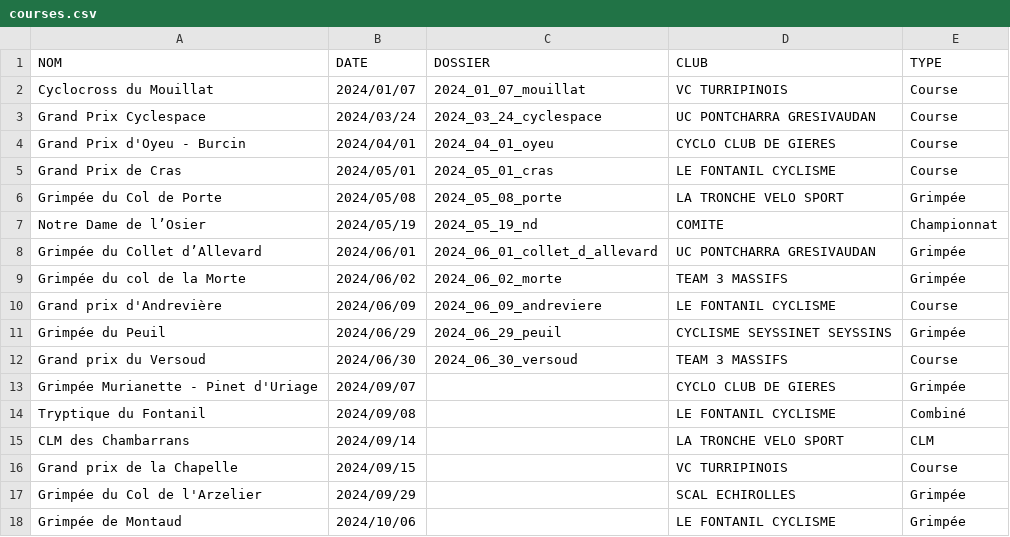
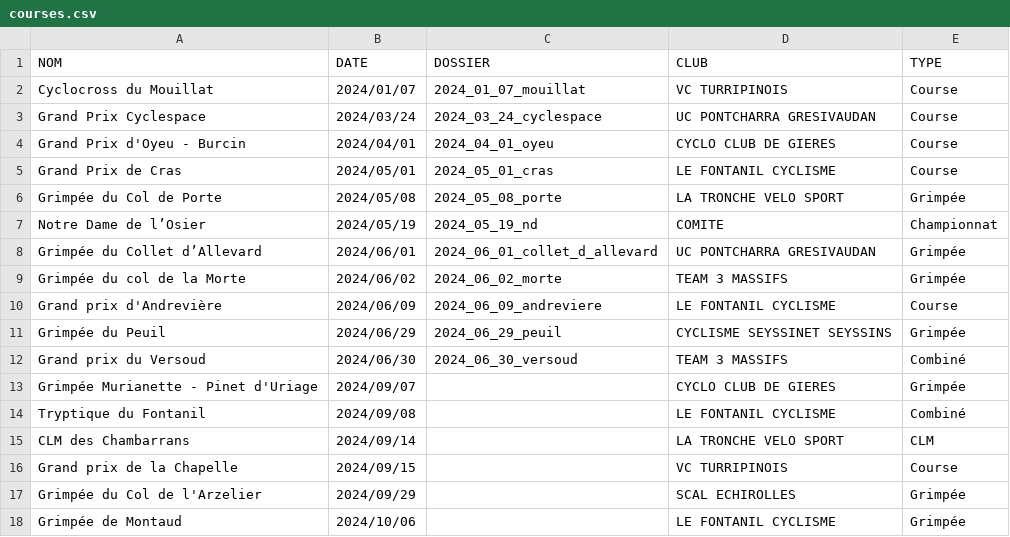
Before and after one commit to TimoWintz/challenge-ufolep, a CSV file: challenge_ufolep_backend/courses/courses.csv, drawn as a sheet.

Commit message:
combiné

```diff
--- a/challenge_ufolep_backend/courses/courses.csv
+++ b/challenge_ufolep_backend/courses/courses.csv
@@ -11,3 +11,3 @@ Grand prix d'Andrevière,2024/06/09,2024_06_09_andreviere,LE FONTANIL CYCLISME,C
 Grimpée du Peuil,2024/06/29,2024_06_29_peuil,CYCLISME SEYSSINET SEYSSINS,Grimpée
-Grand prix du Versoud,2024/06/30,2024_06_30_versoud,TEAM 3 MASSIFS,Course
+Grand prix du Versoud,2024/06/30,2024_06_30_versoud,TEAM 3 MASSIFS,Combiné
 Grimpée Murianette - Pinet d'Uriage,2024/09/07,,CYCLO CLUB DE GIERES,Grimpée
```
Also changed, not shown: clubs.csv, 1 other file.
